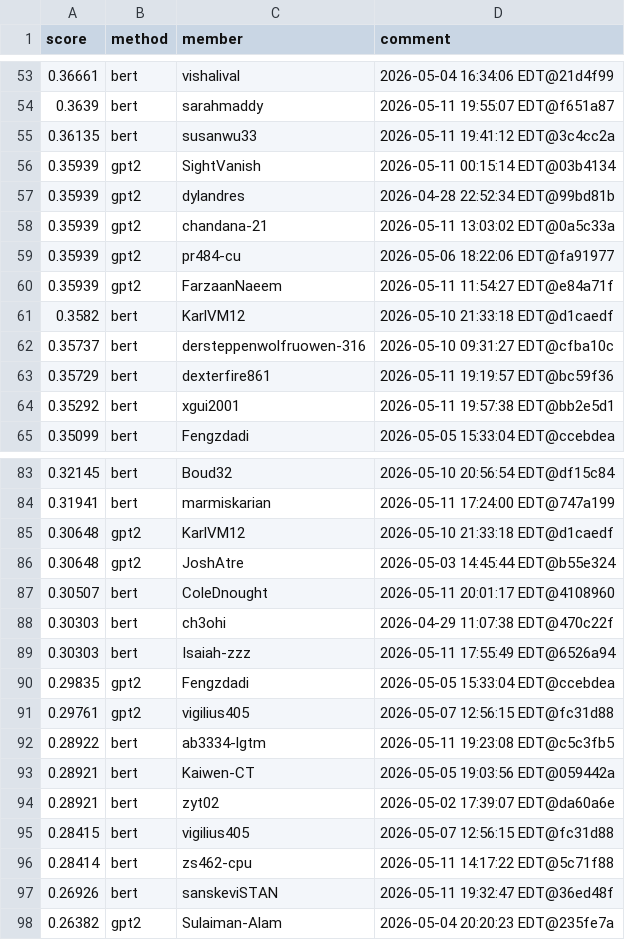
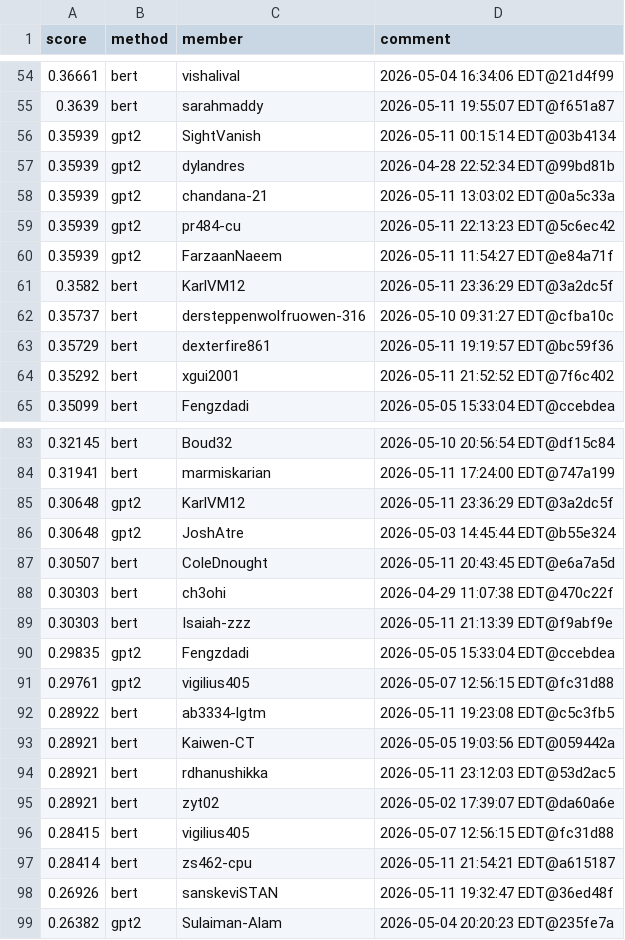
Before and after one commit to Cornell-Tech-CS5744-Spring-2026/leaderboards, a CSV file: a5/isolated.csv, drawn as a sheet; only a part is shown, gaps mark what is left out; the diff covers the shown part only.

```diff
--- a/a5/isolated.csv
+++ b/a5/isolated.csv
@@ -54,3 +55,2 @@ score,method,member,comment
 0.3639,bert,sarahmaddy,2026-05-11 19:55:07 EDT@f651a87
-0.36135,bert,susanwu33,2026-05-11 19:41:12 EDT@3c4cc2a
 0.35939,gpt2,SightVanish,2026-05-11 00:15:14 EDT@03b4134
@@ -58,8 +58,8 @@ score,method,member,comment
 0.35939,gpt2,chandana-21,2026-05-11 13:03:02 EDT@0a5c33a
-0.35939,gpt2,pr484-cu,2026-05-06 18:22:06 EDT@fa91977
+0.35939,gpt2,pr484-cu,2026-05-11 22:13:23 EDT@5c6ec42
 0.35939,gpt2,FarzaanNaeem,2026-05-11 11:54:27 EDT@e84a71f
-0.3582,bert,KarlVM12,2026-05-10 21:33:18 EDT@d1caedf
+0.3582,bert,KarlVM12,2026-05-11 23:36:29 EDT@3a2dc5f
 0.35737,bert,dersteppenwolfruowen-316,2026-05-10 09:31:27 EDT@cfba10c
 0.35729,bert,dexterfire861,2026-05-11 19:19:57 EDT@bc59f36
-0.35292,bert,xgui2001,2026-05-11 19:57:38 EDT@bb2e5d1
+0.35292,bert,xgui2001,2026-05-11 21:52:52 EDT@7f6c402
 0.35099,bert,Fengzdadi,2026-05-05 15:33:04 EDT@ccebdea
@@ -84,7 +84,7 @@ score,method,member,comment
 0.31941,bert,marmiskarian,2026-05-11 17:24:00 EDT@747a199
-0.30648,gpt2,KarlVM12,2026-05-10 21:33:18 EDT@d1caedf
+0.30648,gpt2,KarlVM12,2026-05-11 23:36:29 EDT@3a2dc5f
 0.30648,gpt2,JoshAtre,2026-05-03 14:45:44 EDT@b55e324
-0.30507,bert,ColeDnought,2026-05-11 20:01:17 EDT@4108960
+0.30507,bert,ColeDnought,2026-05-11 20:43:45 EDT@e6a7a5d
 0.30303,bert,ch3ohi,2026-04-29 11:07:38 EDT@470c22f
-0.30303,bert,Isaiah-zzz,2026-05-11 17:55:49 EDT@6526a94
+0.30303,bert,Isaiah-zzz,2026-05-11 21:13:39 EDT@f9abf9e
 0.29835,gpt2,Fengzdadi,2026-05-05 15:33:04 EDT@ccebdea
@@ -93,5 +93,6 @@ score,method,member,comment
 0.28921,bert,Kaiwen-CT,2026-05-05 19:03:56 EDT@059442a
+0.28921,bert,rdhanushikka,2026-05-11 23:12:03 EDT@53d2ac5
 0.28921,bert,zyt02,2026-05-02 17:39:07 EDT@da60a6e
 0.28415,bert,vigilius405,2026-05-07 12:56:15 EDT@fc31d88
-0.28414,bert,zs462-cpu,2026-05-11 14:17:22 EDT@5c71f88
+0.28414,bert,zs462-cpu,2026-05-11 21:54:21 EDT@a615187
 0.26926,bert,sanskeviSTAN,2026-05-11 19:32:47 EDT@36ed48f
```
Also changed, not shown: 2 added rows, 2 removed rows, 4 moved rows and 12 edited cells elsewhere in this file.
